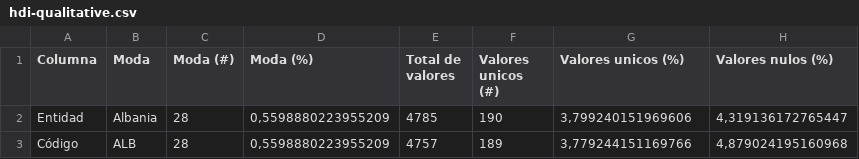
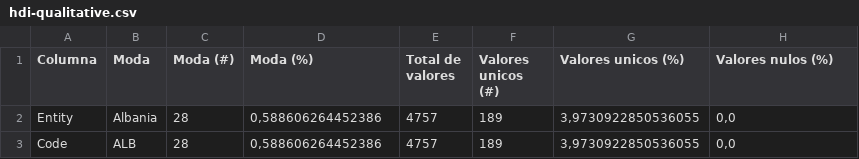
Before and after one commit to agutierrezmorag/olympic-games-datamart, a CSV file: descriptors/hdi-qualitative.csv, drawn as a sheet.

Commit message:
updated descriptors for hdi

```diff
--- a/descriptors/hdi-qualitative.csv
+++ b/descriptors/hdi-qualitative.csv
@@ -1,3 +1,3 @@
 Columna,Moda,Moda (#),Moda (%),Total de valores,Valores unicos (#),Valores unicos (%),Valores nulos (%)
-Entidad,Albania,28,"0,5598880223955209",4785,190,"3,799240151969606","4,319136172765447"
-Código,ALB,28,"0,5598880223955209",4757,189,"3,779244151169766","4,879024195160968"
+Entity,Albania,28,"0,588606264452386",4757,189,"3,9730922850536055","0,0"
+Code,ALB,28,"0,588606264452386",4757,189,"3,9730922850536055","0,0"
```
Also changed, not shown: descriptors/hdi-quantitative.csv, 1 other file.
